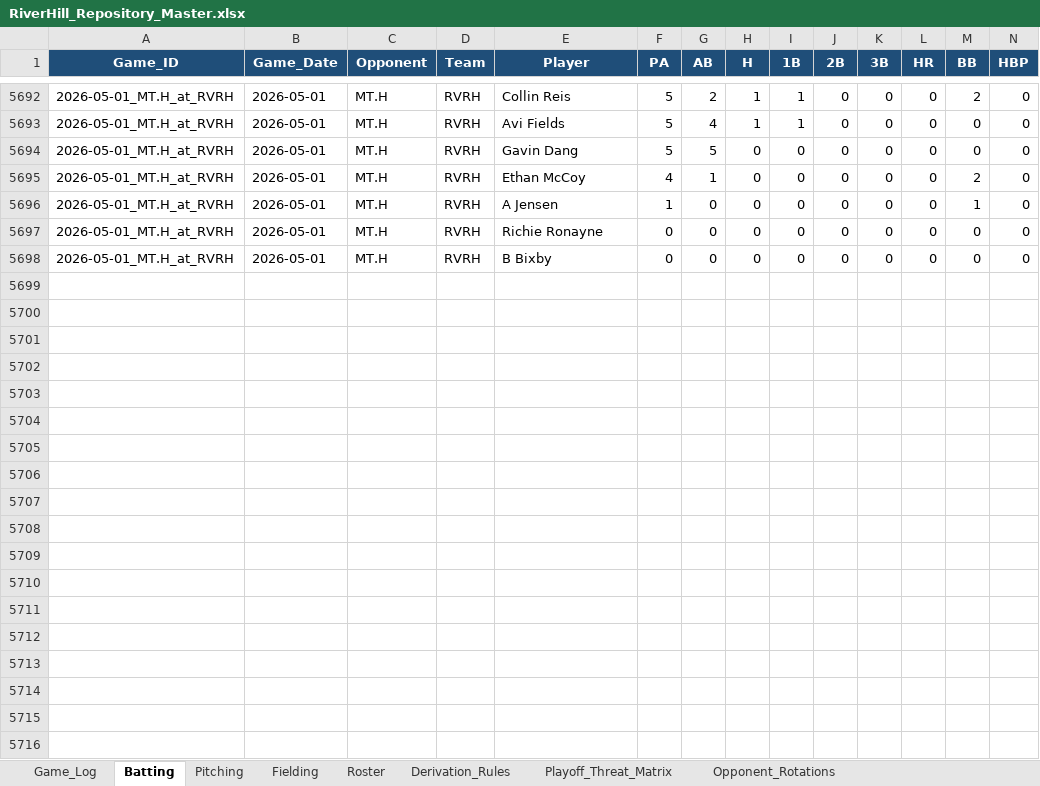
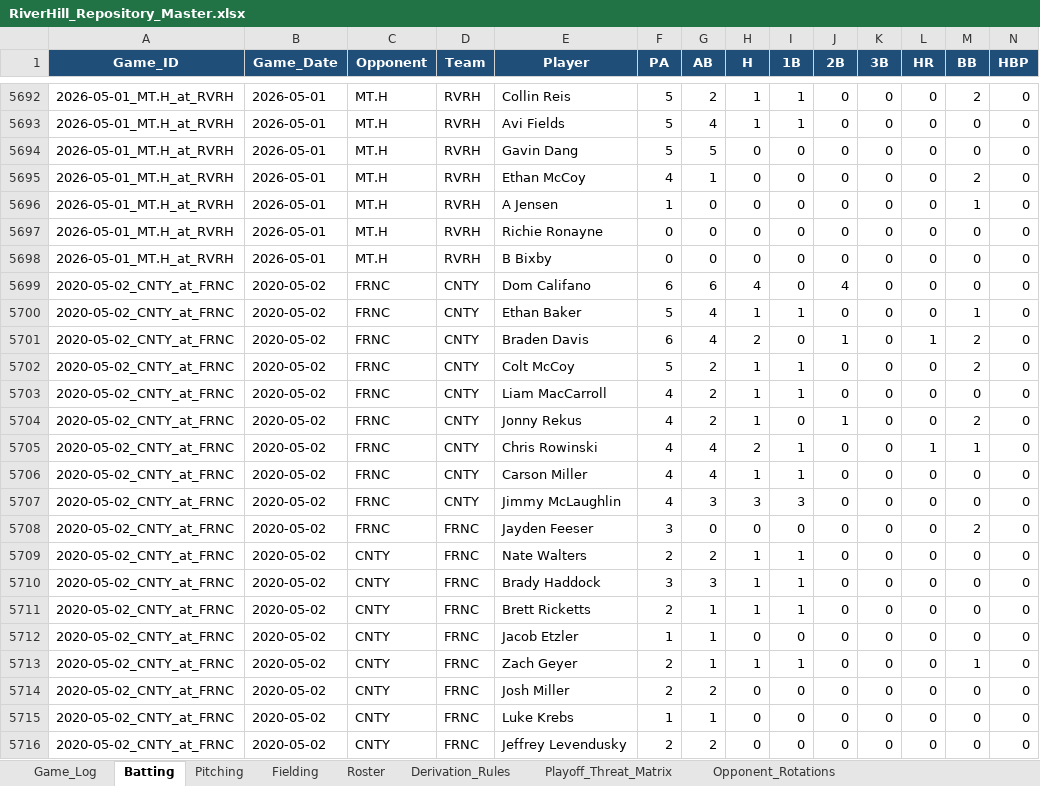
Before and after one commit to hughnorwood/hawks-scouting, an Excel workbook: data/RiverHill_Repository_Master.xlsx, sheet Batting, drawn as a sheet; only a part is shown, gaps mark what is left out; values as stored, in another font and other column widths than the file's, no borders; rows hold the shown columns only; the diff covers the shown part only; the diff names each change by its address in the sheet, - before the commit and + after, or states it on an @@ line.

```diff
--- a/data/RiverHill_Repository_Master.xlsx (sheet Batting)
+++ b/data/RiverHill_Repository_Master.xlsx (sheet Batting)
+row 5699: 2020-05-02_CNTY_at_FRNC | 2020-05-02 | FRNC | CNTY | Dom Califano | 6 | 6 | 4 | 0 | 4 | 0 | 0 | 0 | 0
+row 5700: 2020-05-02_CNTY_at_FRNC | 2020-05-02 | FRNC | CNTY | Ethan Baker | 5 | 4 | 1 | 1 | 0 | 0 | 0 | 1 | 0
+row 5701: 2020-05-02_CNTY_at_FRNC | 2020-05-02 | FRNC | CNTY | Braden Davis | 6 | 4 | 2 | 0 | 1 | 0 | 1 | 2 | 0
+row 5702: 2020-05-02_CNTY_at_FRNC | 2020-05-02 | FRNC | CNTY | Colt McCoy | 5 | 2 | 1 | 1 | 0 | 0 | 0 | 2 | 0
+row 5703: 2020-05-02_CNTY_at_FRNC | 2020-05-02 | FRNC | CNTY | Liam MacCarroll | 4 | 2 | 1 | 1 | 0 | 0 | 0 | 0 | 0
+row 5704: 2020-05-02_CNTY_at_FRNC | 2020-05-02 | FRNC | CNTY | Jonny Rekus | 4 | 2 | 1 | 0 | 1 | 0 | 0 | 2 | 0
+row 5705: 2020-05-02_CNTY_at_FRNC | 2020-05-02 | FRNC | CNTY | Chris Rowinski | 4 | 4 | 2 | 1 | 0 | 0 | 1 | 1 | 0
+row 5706: 2020-05-02_CNTY_at_FRNC | 2020-05-02 | FRNC | CNTY | Carson Miller | 4 | 4 | 1 | 1 | 0 | 0 | 0 | 0 | 0
+row 5707: 2020-05-02_CNTY_at_FRNC | 2020-05-02 | FRNC | CNTY | Jimmy McLaughlin | 4 | 3 | 3 | 3 | 0 | 0 | 0 | 0 | 0
+row 5708: 2020-05-02_CNTY_at_FRNC | 2020-05-02 | FRNC | FRNC | Jayden Feeser | 3 | 0 | 0 | 0 | 0 | 0 | 0 | 2 | 0
+row 5709: 2020-05-02_CNTY_at_FRNC | 2020-05-02 | CNTY | FRNC | Nate Walters | 2 | 2 | 1 | 1 | 0 | 0 | 0 | 0 | 0
+row 5710: 2020-05-02_CNTY_at_FRNC | 2020-05-02 | CNTY | FRNC | Brady Haddock | 3 | 3 | 1 | 1 | 0 | 0 | 0 | 0 | 0
+row 5711: 2020-05-02_CNTY_at_FRNC | 2020-05-02 | CNTY | FRNC | Brett Ricketts | 2 | 1 | 1 | 1 | 0 | 0 | 0 | 0 | 0
+row 5712: 2020-05-02_CNTY_at_FRNC | 2020-05-02 | CNTY | FRNC | Jacob Etzler | 1 | 1 | 0 | 0 | 0 | 0 | 0 | 0 | 0
+row 5713: 2020-05-02_CNTY_at_FRNC | 2020-05-02 | CNTY | FRNC | Zach Geyer | 2 | 1 | 1 | 1 | 0 | 0 | 0 | 1 | 0
+row 5714: 2020-05-02_CNTY_at_FRNC | 2020-05-02 | CNTY | FRNC | Josh Miller | 2 | 2 | 0 | 0 | 0 | 0 | 0 | 0 | 0
+row 5715: 2020-05-02_CNTY_at_FRNC | 2020-05-02 | CNTY | FRNC | Luke Krebs | 1 | 1 | 0 | 0 | 0 | 0 | 0 | 0 | 0
+row 5716: 2020-05-02_CNTY_at_FRNC | 2020-05-02 | CNTY | FRNC | Jeffrey Levendusky | 2 | 2 | 0 | 0 | 0 | 0 | 0 | 0 | 0
```
Also changed, not shown: 3 added rows elsewhere in this sheet, sheet Pitching, sheet Fielding, sheet Game_Log, 25 other files.
